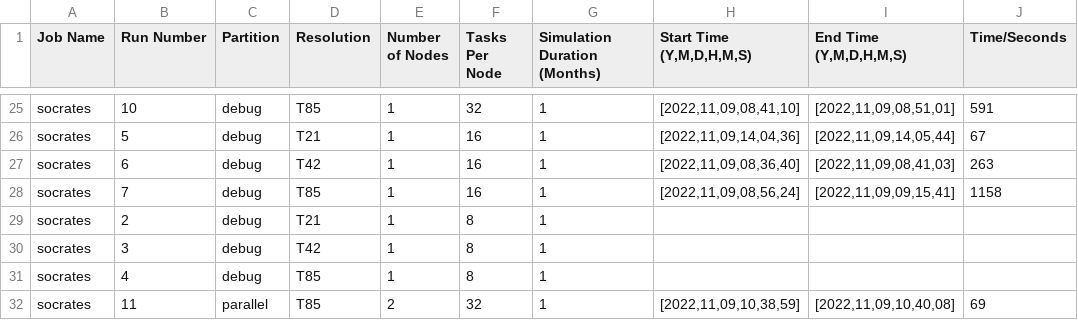
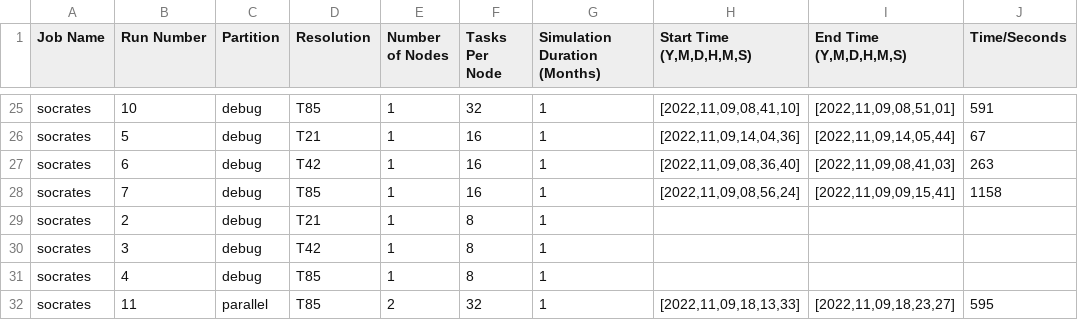
Before and after one commit to jduffield65/Isca, a CSV file: jobs/benchmarking/task_times.csv, drawn as a sheet; only a part is shown, gaps mark what is left out.

```diff
--- a/jobs/benchmarking/task_times.csv
+++ b/jobs/benchmarking/task_times.csv
@@ -31,2 +31,2 @@ socrates,3,debug,T42,1,8,1,,,
 socrates,4,debug,T85,1,8,1,,,
-socrates,11,parallel,T85,2,32,1,"[2022,11,09,10,38,59]","[2022,11,09,10,40,08]",69
+socrates,11,parallel,T85,2,32,1,"[2022,11,09,18,13,33]","[2022,11,09,18,23,27]",595
```
Also changed, not shown: 11 other files.
